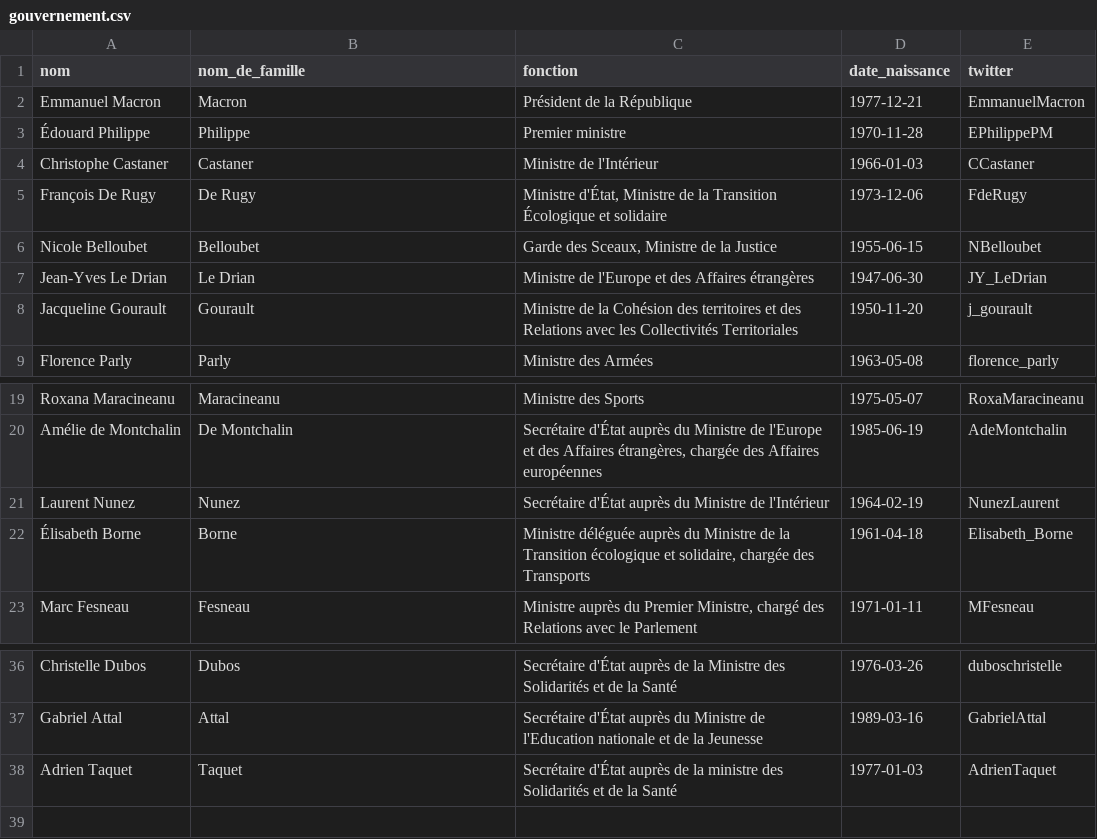
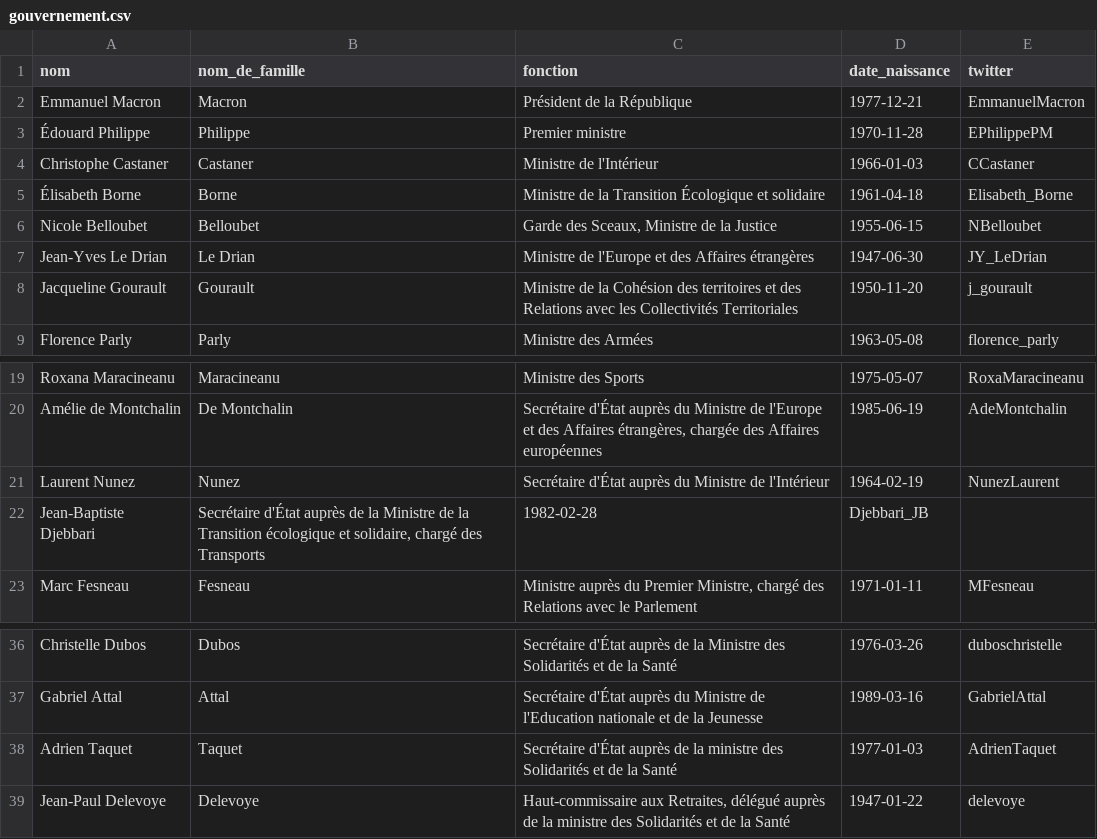
Before and after one commit to regardscitoyens/direct-parlement, a CSV file: resources/gouvernement.csv, drawn as a sheet; only a part is shown, gaps mark what is left out.

Commit message:
Update gouvernement.csv
Départ De Rugy, correction Borne, ajout Djebbari et Delevoye

```diff
--- a/resources/gouvernement.csv
+++ b/resources/gouvernement.csv
@@ -4,3 +4,3 @@ Emmanuel Macron,Macron,Président de la République,1977-12-21,EmmanuelMacron
 Christophe Castaner,Castaner,Ministre de l'Intérieur,1966-01-03,CCastaner
-François De Rugy,De Rugy,"Ministre d'État, Ministre de la Transition Écologique et solidaire",1973-12-06,FdeRugy
+Élisabeth Borne,Borne,"Ministre de la Transition Écologique et solidaire",1961-04-18,Elisabeth_Borne
 Nicole Belloubet,Belloubet,"Garde des Sceaux, Ministre de la Justice",1955-06-15,NBelloubet
@@ -21,3 +21,3 @@ Amélie de Montchalin,De Montchalin,"Secrétaire d'État auprès du Ministre de
 Laurent Nunez,Nunez,Secrétaire d'État auprès du Ministre de l'Intérieur,1964-02-19,NunezLaurent
-Élisabeth Borne,Borne,"Ministre déléguée auprès du Ministre de la Transition écologique et solidaire, chargée des Transports",1961-04-18,Elisabeth_Borne
+Jean-Baptiste Djebbari,"Secrétaire d'État auprès de la Ministre de la Transition écologique et solidaire, chargé des Transports",1982-02-28,Djebbari_JB
 Marc Fesneau,Fesneau,"Ministre auprès du Premier Ministre, chargé des Relations avec le Parlement",1971-01-11,MFesneau
@@ -38 +38,2 @@ Gabriel Attal,Attal,Secrétaire d'État auprès du Ministre de l'Education natio
 Adrien Taquet,Taquet,Secrétaire d'État auprès de la ministre des Solidarités et de la Santé,1977-01-03,AdrienTaquet
+Jean-Paul Delevoye,Delevoye,"Haut-commissaire aux Retraites, délégué auprès de la ministre des Solidarités et de la Santé",1947-01-22,delevoye
```
